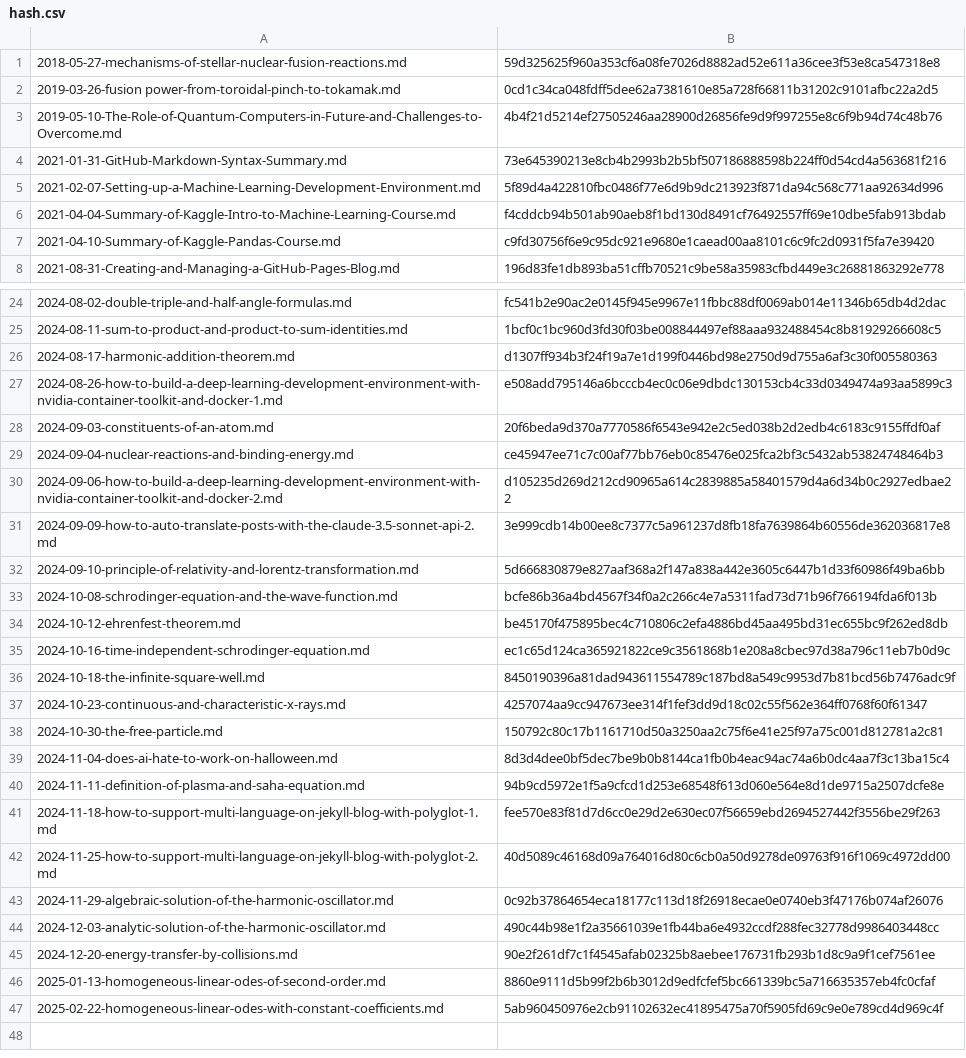
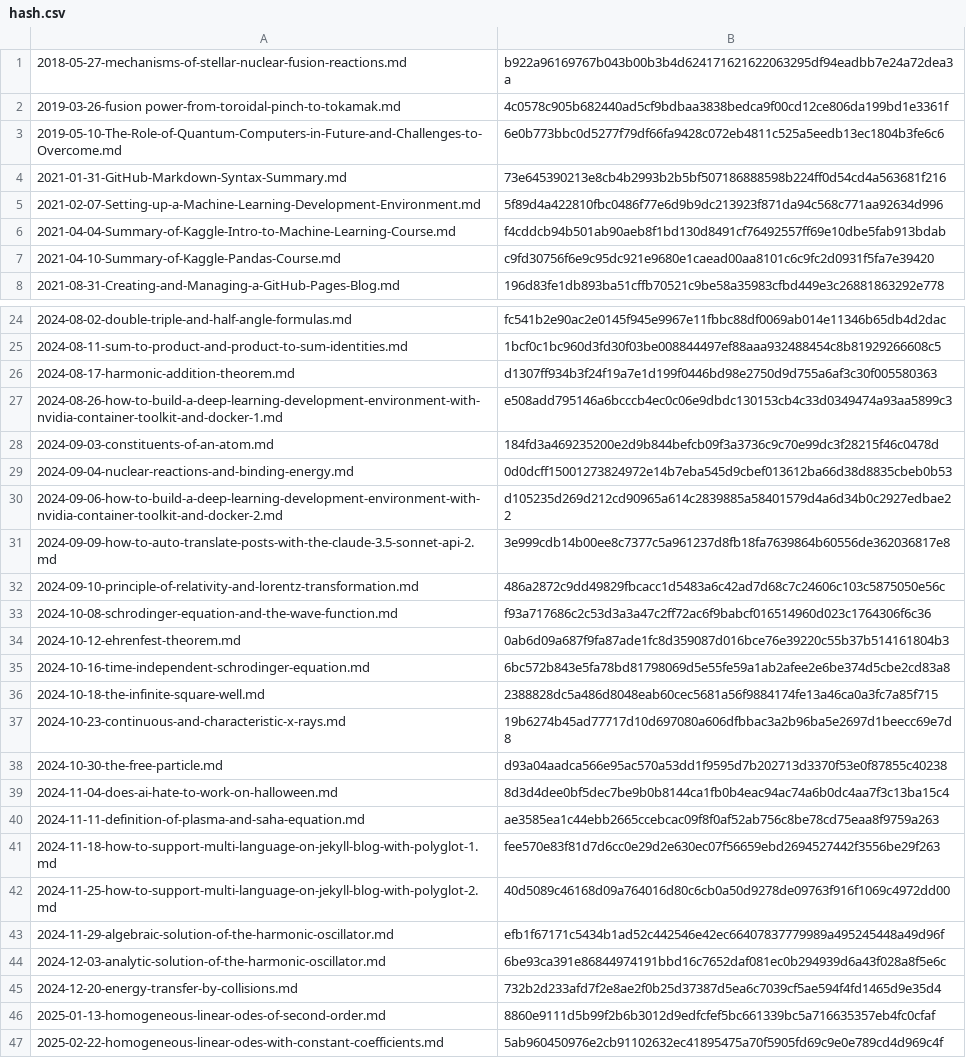
Before and after one commit to yunseo-kim/yunseo-kim.github.io, a CSV file: tools/hash.csv, drawn as a sheet; only a part is shown, gaps mark what is left out; the diff covers the shown part only.

Commit message:
Auto-update hash.csv

```diff
--- a/tools/hash.csv
+++ b/tools/hash.csv
@@ -1,4 +1,4 @@
-2018-05-27-mechanisms-of-stellar-nuclear-fusion-reactions.md,59d325625f960a353cf6a08fe7026d8882ad52e611a36cee3f53e8ca547318e8
-2019-03-26-fusion power-from-toroidal-pinch-to-tokamak.md,0cd1c34ca048fdff5dee62a7381610e85a728f66811b31202c9101afbc22a2d5
-2019-05-10-The-Role-of-Quantum-Computers-in-Future-and-Challenges-to-Overcome.md,4b4f21d5214ef27505246aa28900d26856fe9d9f997255e8c6f9b94d74c48b76
+2018-05-27-mechanisms-of-stellar-nuclear-fusion-reactions.md,b922a96169767b043b00b3b4d624171621622063295df94eadbb7e24a72dea3a
+2019-03-26-fusion power-from-toroidal-pinch-to-tokamak.md,4c0578c905b682440ad5cf9bdbaa3838bedca9f00cd12ce806da199bd1e3361f
+2019-05-10-The-Role-of-Quantum-Computers-in-Future-and-Challenges-to-Overcome.md,6e0b773bbc0d5277f79df66fa9428c072eb4811c525a5eedb13ec1804b3fe6c6
 2021-01-31-GitHub-Markdown-Syntax-Summary.md,73e645390213e8cb4b2993b2b5bf507186888598b224ff0d54cd4a563681f216
@@ -27,20 +27,20 @@
 2024-08-26-how-to-build-a-deep-learning-development-environment-with-nvidia-container-toolkit-and-docker-1.md,e508add795146a6bcccb4ec0c06e9dbdc130153cb4c33d0349474a93aa5899c3
-2024-09-03-constituents-of-an-atom.md,20f6beda9d370a7770586f6543e942e2c5ed038b2d2edb4c6183c9155ffdf0af
-2024-09-04-nuclear-reactions-and-binding-energy.md,ce45947ee71c7c00af77bb76eb0c85476e025fca2bf3c5432ab53824748464b3
+2024-09-03-constituents-of-an-atom.md,184fd3a469235200e2d9b844befcb09f3a3736c9c70e99dc3f28215f46c0478d
+2024-09-04-nuclear-reactions-and-binding-energy.md,0d0dcff15001273824972e14b7eba545d9cbef013612ba66d38d8835cbeb0b53
 2024-09-06-how-to-build-a-deep-learning-development-environment-with-nvidia-container-toolkit-and-docker-2.md,d105235d269d212cd90965a614c2839885a58401579d4a6d34b0c2927edbae22
 2024-09-09-how-to-auto-translate-posts-with-the-claude-3.5-sonnet-api-2.md,3e999cdb14b00ee8c7377c5a961237d8fb18fa7639864b60556de362036817e8
-2024-09-10-principle-of-relativity-and-lorentz-transformation.md,5d666830879e827aaf368a2f147a838a442e3605c6447b1d33f60986f49ba6bb
-2024-10-08-schrodinger-equation-and-the-wave-function.md,bcfe86b36a4bd4567f34f0a2c266c4e7a5311fad73d71b96f766194fda6f013b
-2024-10-12-ehrenfest-theorem.md,be45170f475895bec4c710806c2efa4886bd45aa495bd31ec655bc9f262ed8db
-2024-10-16-time-independent-schrodinger-equation.md,ec1c65d124ca365921822ce9c3561868b1e208a8cbec97d38a796c11eb7b0d9c
-2024-10-18-the-infinite-square-well.md,8450190396a81dad943611554789c187bd8a549c9953d7b81bcd56b7476adc9f
-2024-10-23-continuous-and-characteristic-x-rays.md,4257074aa9cc947673ee314f1fef3dd9d18c02c55f562e364ff0768f60f61347
-2024-10-30-the-free-particle.md,150792c80c17b1161710d50a3250aa2c75f6e41e25f97a75c001d812781a2c81
+2024-09-10-principle-of-relativity-and-lorentz-transformation.md,486a2872c9dd49829fbcacc1d5483a6c42ad7d68c7c24606c103c5875050e56c
+2024-10-08-schrodinger-equation-and-the-wave-function.md,f93a717686c2c53d3a3a47c2ff72ac6f9babcf016514960d023c1764306f6c36
+2024-10-12-ehrenfest-theorem.md,0ab6d09a687f9fa87ade1fc8d359087d016bce76e39220c55b37b514161804b3
+2024-10-16-time-independent-schrodinger-equation.md,6bc572b843e5fa78bd81798069d5e55fe59a1ab2afee2e6be374d5cbe2cd83a8
+2024-10-18-the-infinite-square-well.md,2388828dc5a486d8048eab60cec5681a56f9884174fe13a46ca0a3fc7a85f715
+2024-10-23-continuous-and-characteristic-x-rays.md,19b6274b45ad77717d10d697080a606dfbbac3a2b96ba5e2697d1beecc69e7d8
+2024-10-30-the-free-particle.md,d93a04aadca566e95ac570a53dd1f9595d7b202713d3370f53e0f87855c40238
 2024-11-04-does-ai-hate-to-work-on-halloween.md,8d3d4dee0bf5dec7be9b0b8144ca1fb0b4eac94ac74a6b0dc4aa7f3c13ba15c4
-2024-11-11-definition-of-plasma-and-saha-equation.md,94b9cd5972e1f5a9cfcd1d253e68548f613d060e564e8d1de9715a2507dcfe8e
+2024-11-11-definition-of-plasma-and-saha-equation.md,ae3585ea1c44ebb2665ccebcac09f8f0af52ab756c8be78cd75eaa8f9759a263
 2024-11-18-how-to-support-multi-language-on-jekyll-blog-with-polyglot-1.md,fee570e83f81d7d6cc0e29d2e630ec07f56659ebd2694527442f3556be29f263
 2024-11-25-how-to-support-multi-language-on-jekyll-blog-with-polyglot-2.md,40d5089c46168d09a764016d80c6cb0a50d9278de09763f916f1069c4972dd00
-2024-11-29-algebraic-solution-of-the-harmonic-oscillator.md,0c92b37864654eca18177c113d18f26918ecae0e0740eb3f47176b074af26076
-2024-12-03-analytic-solution-of-the-harmonic-oscillator.md,490c44b98e1f2a35661039e1fb44ba6e4932ccdf288fec32778d9986403448cc
-2024-12-20-energy-transfer-by-collisions.md,90e2f261df7c1f4545afab02325b8aebee176731fb293b1d8c9a9f1cef7561ee
+2024-11-29-algebraic-solution-of-the-harmonic-oscillator.md,efb1f67171c5434b1ad52c442546e42ec66407837779989a495245448a49d96f
+2024-12-03-analytic-solution-of-the-harmonic-oscillator.md,6be93ca391e86844974191bbd16c7652daf081ec0b294939d6a43f028a8f5e6c
+2024-12-20-energy-transfer-by-collisions.md,732b2d233afd7f2e8ae2f0b25d37387d5ea6c7039cf5ae594f4fd1465d9e35d4
 2025-01-13-homogeneous-linear-odes-of-second-order.md,8860e9111d5b99f2b6b3012d9edfcfef5bc661339bc5a716635357eb4fc0cfaf
```
Also changed, not shown: 6 edited cells elsewhere in this file.
